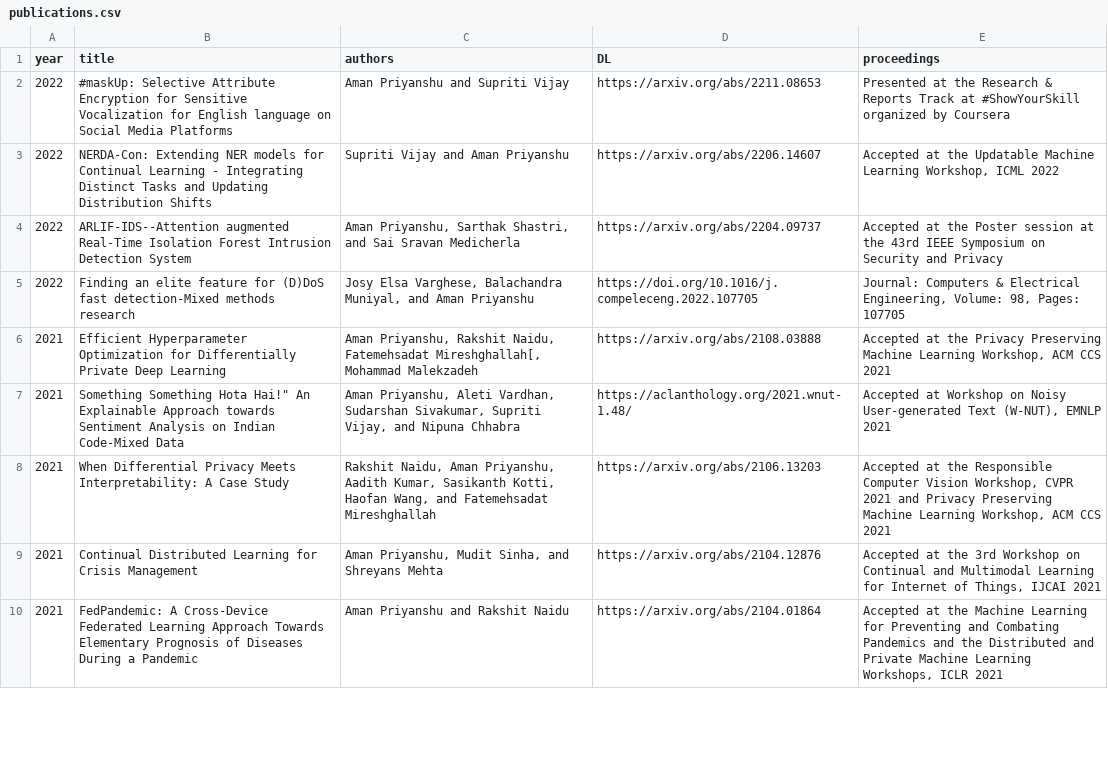
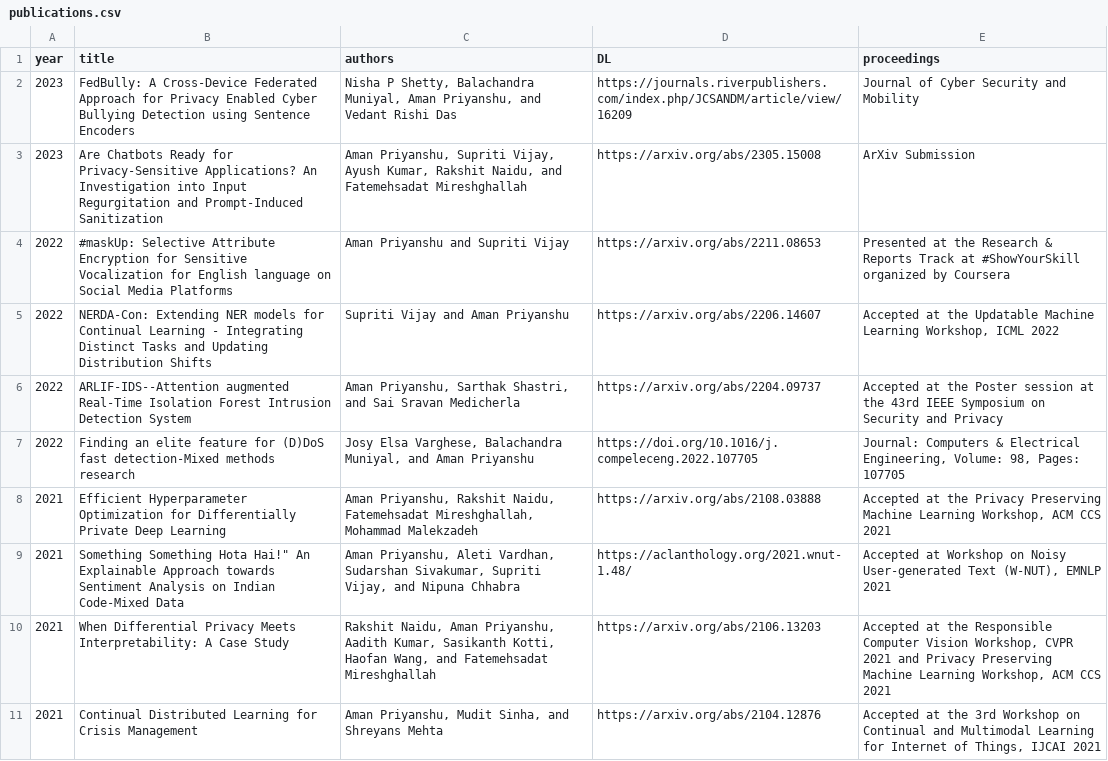
Before and after one commit to AmanPriyanshu/home, a CSV file: configs/publications.csv, drawn as a sheet; only a part is shown; the shorter side is filled out with more unchanged rows.

```diff
--- a/configs/publications.csv
+++ b/configs/publications.csv
@@ -1,2 +1,4 @@
 year,title,authors,DL,proceedings
+2023,FedBully: A Cross-Device Federated Approach for Privacy Enabled Cyber Bullying Detection using Sentence Encoders,"Nisha P Shetty, Balachandra Muniyal, Aman Priyanshu, and Vedant Rishi Das",https://journals.riverpublishers.com/index.php/JCSANDM/article/view/16209,Journal of Cyber Security and Mobility
+2023,Are Chatbots Ready for Privacy-Sensitive Applications? An Investigation into Input Regurgitation and Prompt-Induced Sanitization,"Aman Priyanshu, Supriti Vijay, Ayush Kumar, Rakshit Naidu, and Fatemehsadat Mireshghallah",https://arxiv.org/abs/2305.15008,ArXiv Submission
 2022,#maskUp: Selective Attribute Encryption for Sensitive Vocalization for English language on Social Media Platforms,Aman Priyanshu and Supriti Vijay,https://arxiv.org/abs/2211.08653,Presented at the Research & Reports Track at #ShowYourSkill organized by Coursera
@@ -5,3 +7,3 @@ year,title,authors,DL,proceedings
 2022,Finding an elite feature for (D)DoS fast detection-Mixed methods research,"Josy Elsa Varghese, Balachandra Muniyal, and Aman Priyanshu",https://doi.org/10.1016/j.compeleceng.2022.107705,"Journal: Computers & Electrical Engineering, Volume: 98, Pages: 107705"
-2021,Efficient Hyperparameter Optimization for Differentially Private Deep Learning,"Aman Priyanshu, Rakshit Naidu, Fatemehsadat Mireshghallah[, Mohammad Malekzadeh",https://arxiv.org/abs/2108.03888,"Accepted at the Privacy Preserving Machine Learning Workshop, ACM CCS 2021"
+2021,Efficient Hyperparameter Optimization for Differentially Private Deep Learning,"Aman Priyanshu, Rakshit Naidu, Fatemehsadat Mireshghallah, Mohammad Malekzadeh",https://arxiv.org/abs/2108.03888,"Accepted at the Privacy Preserving Machine Learning Workshop, ACM CCS 2021"
 2021,"Something Something Hota Hai!"" An Explainable Approach towards Sentiment Analysis on Indian Code-Mixed Data","Aman Priyanshu, Aleti Vardhan, Sudarshan Sivakumar, Supriti Vijay, and Nipuna Chhabra",https://aclanthology.org/2021.wnut-1.48/,"Accepted at Workshop on Noisy User-generated Text (W-NUT), EMNLP 2021"
```
Also changed, not shown: configs/projects.csv, 3 other files.
